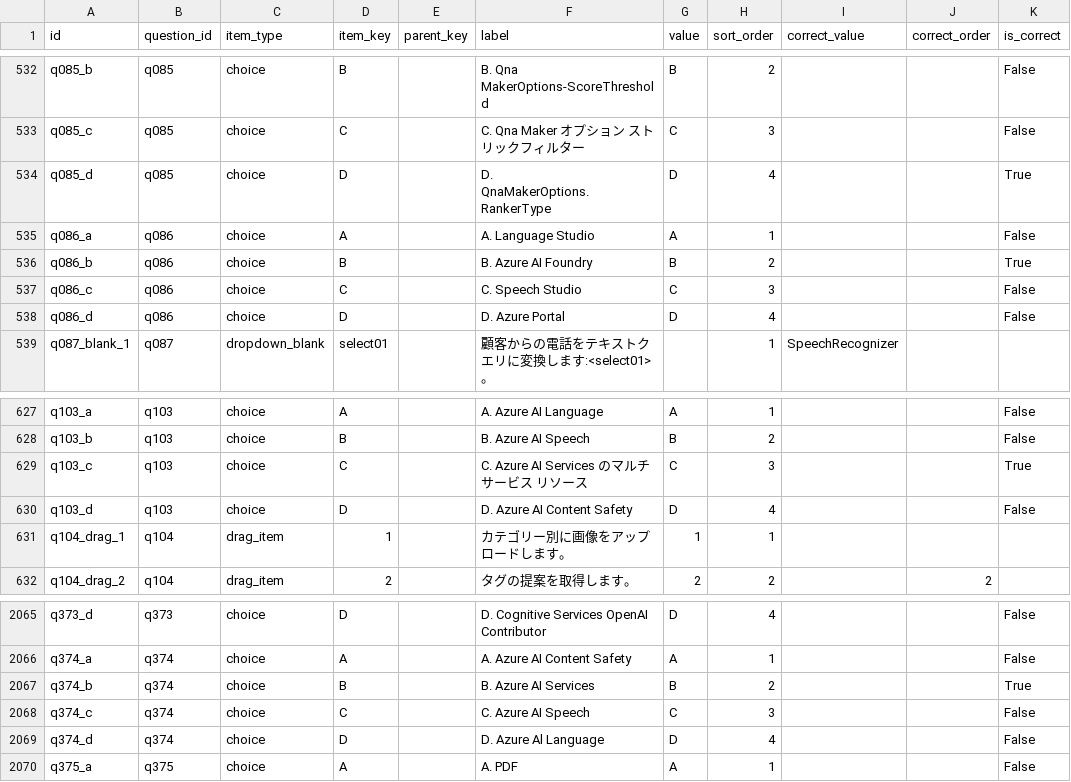
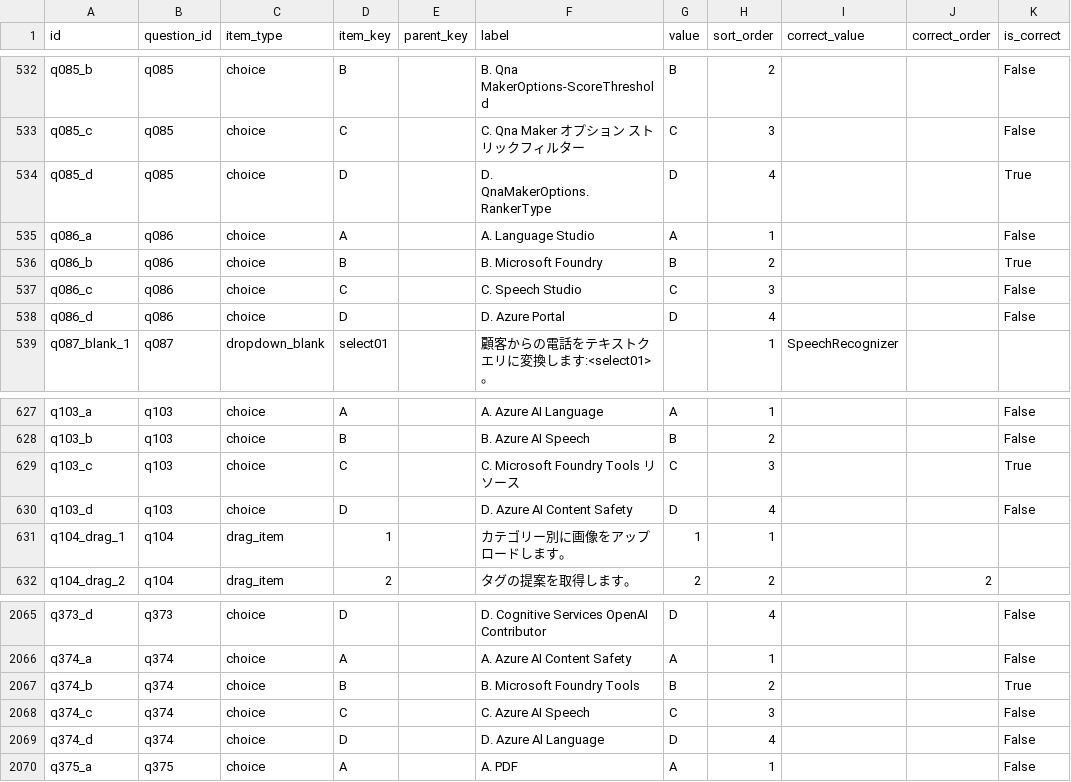
Before and after one commit to yutaka-art/ai102-cert-dev, a CSV file: public/question_items.csv, drawn as a sheet; only a part is shown, gaps mark what is left out.

Commit message:
fixed.

```diff
--- a/public/question_items.csv
+++ b/public/question_items.csv
@@ -535,3 +535,3 @@ q085_d,q085,choice,D,,D. QnaMakerOptions.RankerType,D,4,,,True
 q086_a,q086,choice,A,,A. Language Studio,A,1,,,False
-q086_b,q086,choice,B,,B. Azure AI Foundry,B,2,,,True
+q086_b,q086,choice,B,,B. Microsoft Foundry,B,2,,,True
 q086_c,q086,choice,C,,C. Speech Studio,C,3,,,False
@@ -628,3 +628,3 @@ q103_a,q103,choice,A,,A. Azure AI Language,A,1,,,False
 q103_b,q103,choice,B,,B. Azure AI Speech,B,2,,,False
-q103_c,q103,choice,C,,C. Azure AI Services のマルチサービス リソース,C,3,,,True
+q103_c,q103,choice,C,,C. Microsoft Foundry Tools リソース,C,3,,,True
 q103_d,q103,choice,D,,D. Azure AI Content Safety,D,4,,,False
@@ -2066,3 +2066,3 @@ q373_d,q373,choice,D,,D. Cognitive Services OpenAI Contributor,D,4,,,False
 q374_a,q374,choice,A,,A. Azure AI Content Safety,A,1,,,False
-q374_b,q374,choice,B,,B. Azure AI Services,B,2,,,True
+q374_b,q374,choice,B,,B. Microsoft Foundry Tools,B,2,,,True
 q374_c,q374,choice,C,,C. Azure AI Speech,C,3,,,False
```
